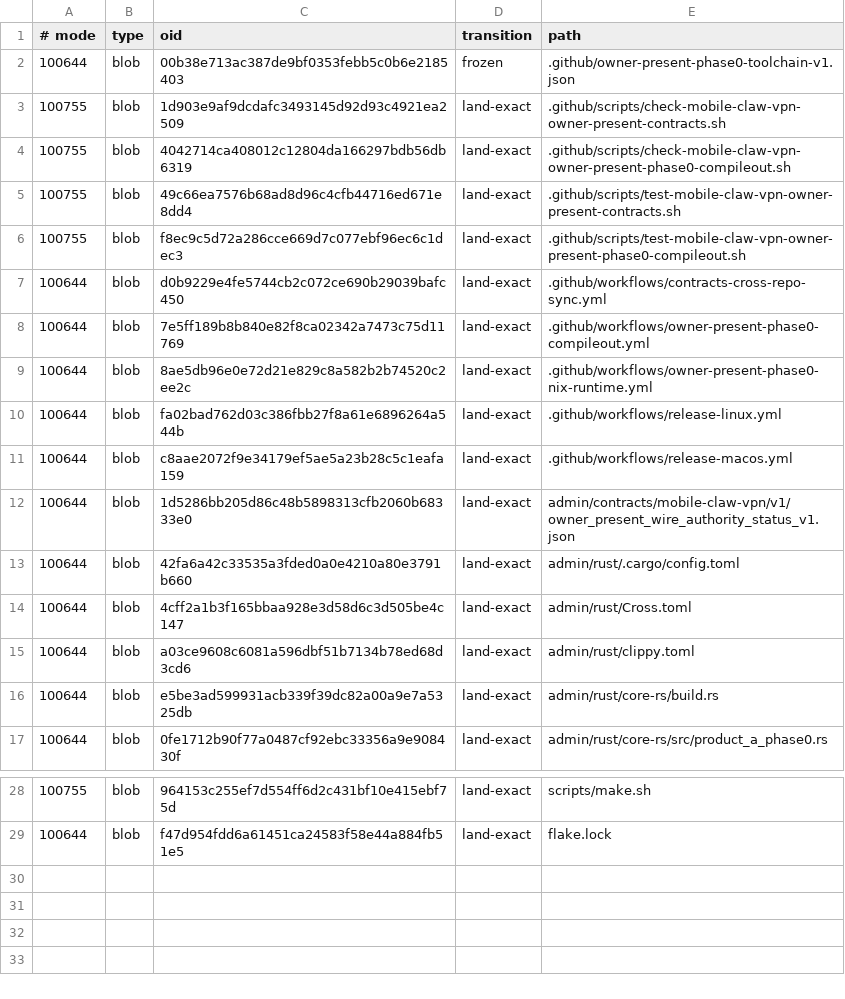
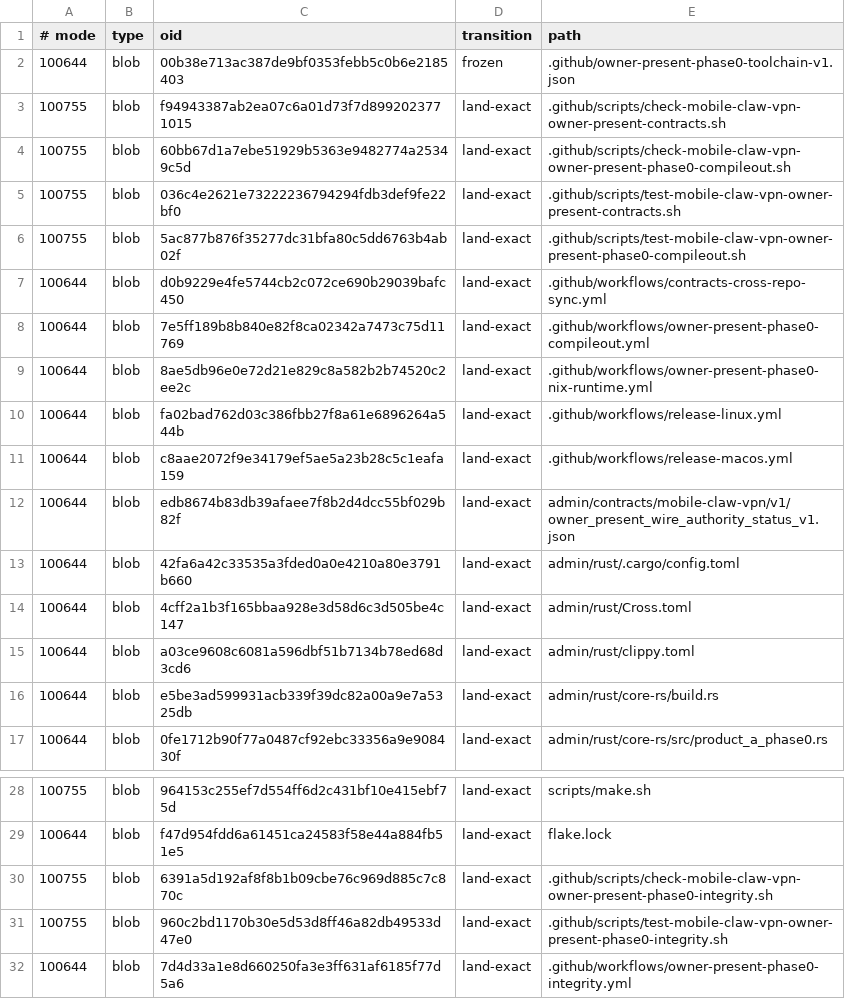
Before and after one commit to soyeht/theyos, a TSV file: .github/owner-present-phase0-protected-objects-v1.tsv, drawn as a sheet; only a part is shown, gaps mark what is left out.

Commit message:
fix(phase0): replace impossible owner review with land-exact control (#449)
Co-authored-by: CD407 Review <review@local>

```diff
--- a/.github/owner-present-phase0-protected-objects-v1.tsv
+++ b/.github/owner-present-phase0-protected-objects-v1.tsv
@@ -2,6 +2,6 @@
 100644	blob	00b38e713ac387de9bf0353febb5c0b6e2185403	frozen	.github/owner-present-phase0-toolchain-v1.json
-100755	blob	1d903e9af9dcdafc3493145d92d93c4921ea2509	land-exact	.github/scripts/check-mobile-claw-vpn-owner-present-contracts.sh
-100755	blob	4042714ca408012c12804da166297bdb56db6319	land-exact	.github/scripts/check-mobile-claw-vpn-owner-present-phase0-compileout.sh
-100755	blob	49c66ea7576b68ad8d96c4cfb44716ed671e8dd4	land-exact	.github/scripts/test-mobile-claw-vpn-owner-present-contracts.sh
-100755	blob	f8ec9c5d72a286cce669d7c077ebf96ec6c1dec3	land-exact	.github/scripts/test-mobile-claw-vpn-owner-present-phase0-compileout.sh
+100755	blob	f94943387ab2ea07c6a01d73f7d8992023771015	land-exact	.github/scripts/check-mobile-claw-vpn-owner-present-contracts.sh
+100755	blob	60bb67d1a7ebe51929b5363e9482774a25349c5d	land-exact	.github/scripts/check-mobile-claw-vpn-owner-present-phase0-compileout.sh
+100755	blob	036c4e2621e73222236794294fdb3def9fe22bf0	land-exact	.github/scripts/test-mobile-claw-vpn-owner-present-contracts.sh
+100755	blob	5ac877b876f35277dc31bfa80c5dd6763b4ab02f	land-exact	.github/scripts/test-mobile-claw-vpn-owner-present-phase0-compileout.sh
 100644	blob	d0b9229e4fe5744cb2c072ce690b29039bafc450	land-exact	.github/workflows/contracts-cross-repo-sync.yml
@@ -11,3 +11,3 @@
 100644	blob	c8aae2072f9e34179ef5ae5a23b28c5c1eafa159	land-exact	.github/workflows/release-macos.yml
-100644	blob	1d5286bb205d86c48b5898313cfb2060b68333e0	land-exact	admin/contracts/mobile-claw-vpn/v1/owner_present_wire_authority_status_v1.json
+100644	blob	edb8674b83db39afaee7f8b2d4dcc55bf029b82f	land-exact	admin/contracts/mobile-claw-vpn/v1/owner_present_wire_authority_status_v1.json
 100644	blob	42fa6a42c33535a3fded0a0e4210a80e3791b660	land-exact	admin/rust/.cargo/config.toml
@@ -29 +29,4 @@
 100644	blob	f47d954fdd6a61451ca24583f58e44a884fb51e5	land-exact	flake.lock
+100755	blob	6391a5d192af8f8b1b09cbe76c969d885c7c870c	land-exact	.github/scripts/check-mobile-claw-vpn-owner-present-phase0-integrity.sh
+100755	blob	960c2bd1170b30e5d53d8ff46a82db49533d47e0	land-exact	.github/scripts/test-mobile-claw-vpn-owner-present-phase0-integrity.sh
+100644	blob	7d4d33a1e8d660250fa3e3ff631af6185f77d5a6	land-exact	.github/workflows/owner-present-phase0-integrity.yml
```
Also changed, not shown: admin/contracts/mobile-claw-vpn/v1/owner_present_phase0_artifact_boundary_v1.tsv, 8 other files.
